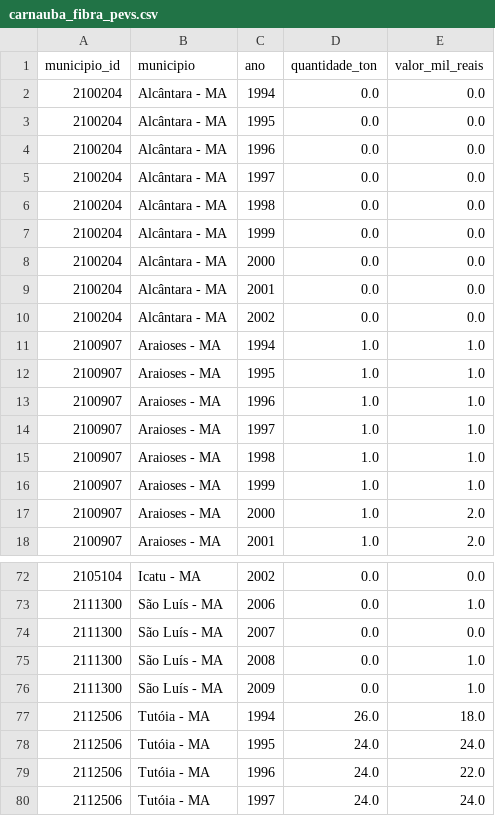
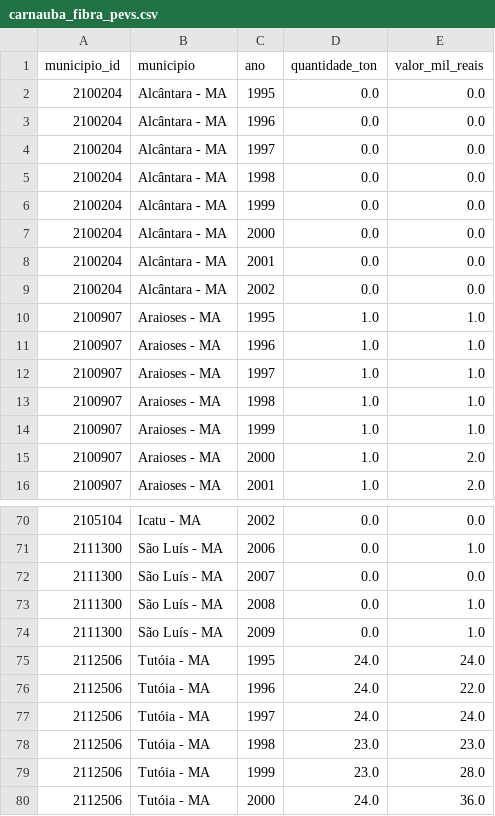
Before and after one commit to Jadson16/ocas-ma, a CSV file: data/carnauba_fibra/carnauba_fibra_pevs.csv, drawn as a sheet; only a part is shown, gaps mark what is left out; the shorter side is filled out with more unchanged rows.

```diff
--- a/data/carnauba_fibra/carnauba_fibra_pevs.csv
+++ b/data/carnauba_fibra/carnauba_fibra_pevs.csv
@@ -1,3 +1,2 @@
 municipio_id,municipio,ano,quantidade_ton,valor_mil_reais
-2100204,Alcântara - MA,1994,0.0,0.0
 2100204,Alcântara - MA,1995,0.0,0.0
@@ -10,3 +9,2 @@
 2100204,Alcântara - MA,2002,0.0,0.0
-2100907,Araioses - MA,1994,1.0,1.0
 2100907,Araioses - MA,1995,1.0,1.0
@@ -76,3 +74,2 @@
 2111300,São Luís - MA,2009,0.0,1.0
-2112506,Tutóia - MA,1994,26.0,18.0
 2112506,Tutóia - MA,1995,24.0,24.0
```
Also changed, not shown: data/acai/acai_pevs.csv, data/babacu/babacau_pevs.csv, 8 other files.
